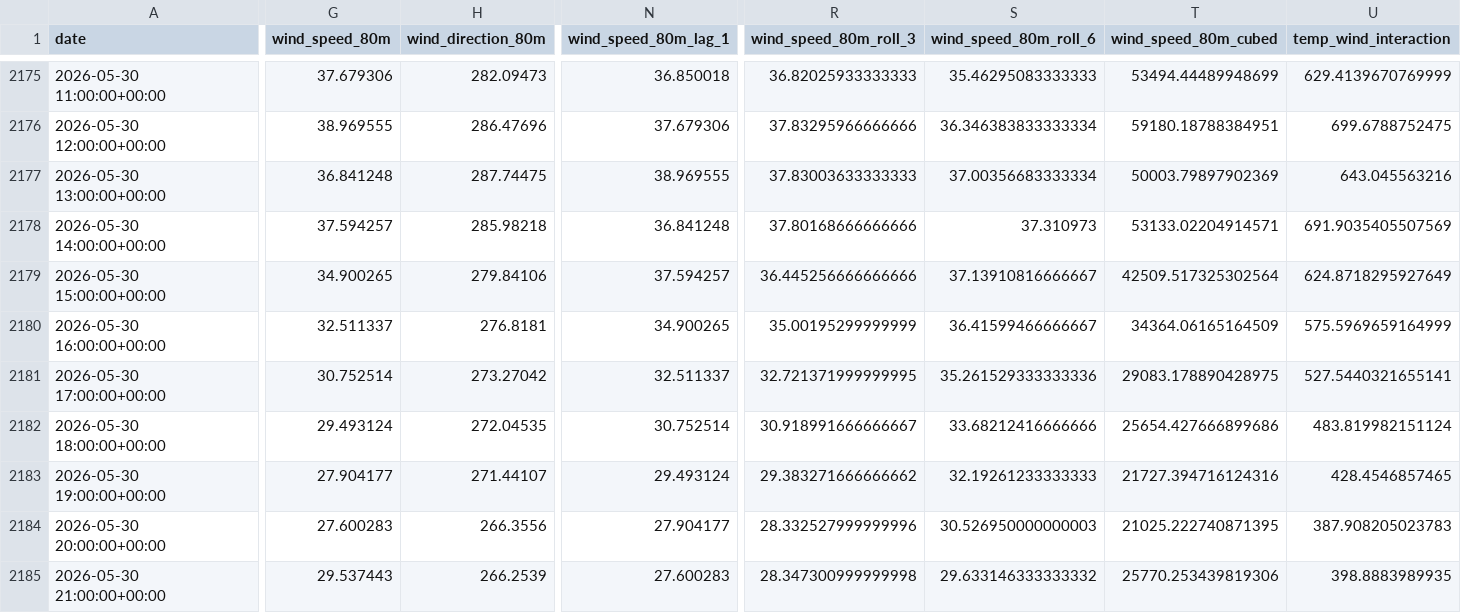
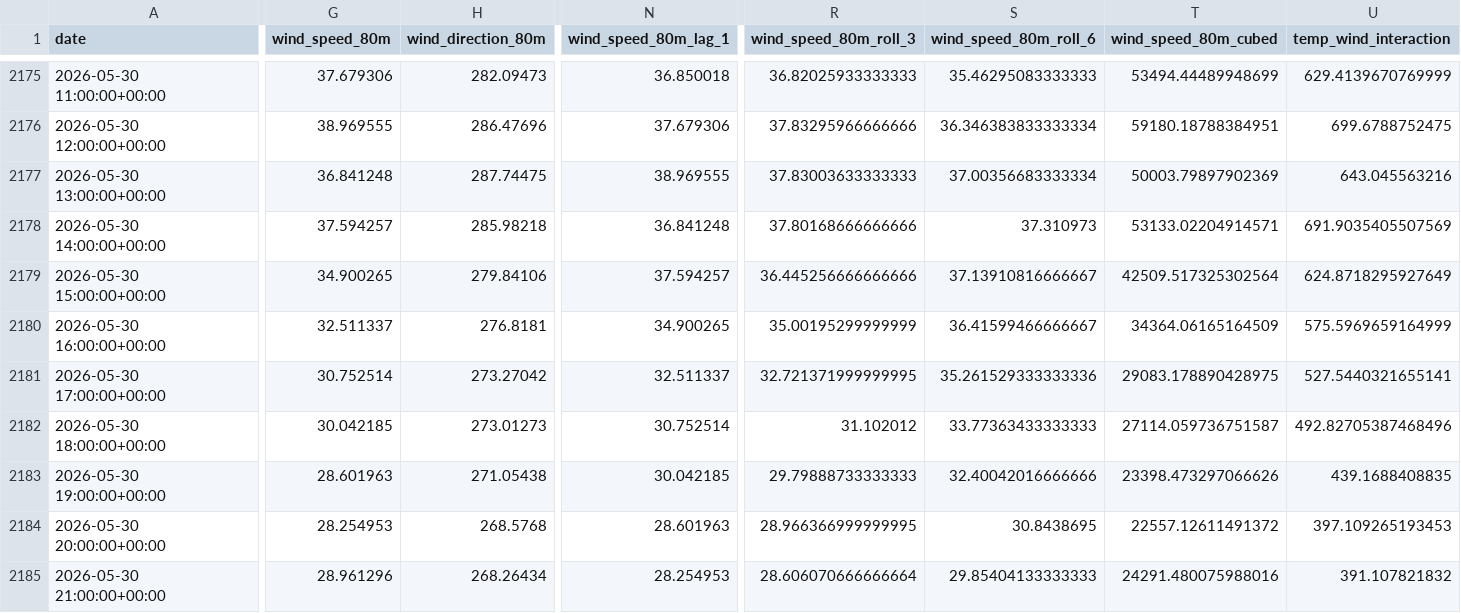
Before and after one commit to albuter99/wind-energy-mlops-pipeline, a CSV file: artifacts/features/weather_historical_features.csv, drawn as a sheet; only a part is shown, gaps mark what is left out; the diff covers the shown part only; the diff names each change by its address in the sheet, - before the commit and + after, or states it on an @@ line.

```diff
--- a/artifacts/features/weather_historical_features.csv
+++ b/artifacts/features/weather_historical_features.csv
-G2182 (wind_speed_80m): 29.493124
+G2182 (wind_speed_80m): 30.042185
-H2182 (wind_direction_80m): 272.04535
+H2182 (wind_direction_80m): 273.01273
-R2182 (wind_speed_80m_roll_3): 30.918991666666667
+R2182 (wind_speed_80m_roll_3): 31.102012
-S2182 (wind_speed_80m_roll_6): 33.68212416666666
+S2182 (wind_speed_80m_roll_6): 33.77363433333333
-T2182 (wind_speed_80m_cubed): 25654.427666899686
+T2182 (wind_speed_80m_cubed): 27114.059736751587
-U2182 (temp_wind_interaction): 483.819982151124
+U2182 (temp_wind_interaction): 492.82705387468496
-G2183 (wind_speed_80m): 27.904177
+G2183 (wind_speed_80m): 28.601963
-H2183 (wind_direction_80m): 271.44107
+H2183 (wind_direction_80m): 271.05438
-N2183 (wind_speed_80m_lag_1): 29.493124
+N2183 (wind_speed_80m_lag_1): 30.042185
-R2183 (wind_speed_80m_roll_3): 29.383271666666662
+R2183 (wind_speed_80m_roll_3): 29.79888733333333
-S2183 (wind_speed_80m_roll_6): 32.19261233333333
+S2183 (wind_speed_80m_roll_6): 32.40042016666666
-T2183 (wind_speed_80m_cubed): 21727.394716124316
+T2183 (wind_speed_80m_cubed): 23398.473297066626
-U2183 (temp_wind_interaction): 428.4546857465
+U2183 (temp_wind_interaction): 439.1688408835
-G2184 (wind_speed_80m): 27.600283
+G2184 (wind_speed_80m): 28.254953
-H2184 (wind_direction_80m): 266.3556
+H2184 (wind_direction_80m): 268.5768
-N2184 (wind_speed_80m_lag_1): 27.904177
+N2184 (wind_speed_80m_lag_1): 28.601963
-R2184 (wind_speed_80m_roll_3): 28.332527999999996
+R2184 (wind_speed_80m_roll_3): 28.966366999999995
-S2184 (wind_speed_80m_roll_6): 30.526950000000003
+S2184 (wind_speed_80m_roll_6): 30.8438695
-T2184 (wind_speed_80m_cubed): 21025.222740871395
+T2184 (wind_speed_80m_cubed): 22557.12611491372
-U2184 (temp_wind_interaction): 387.908205023783
+U2184 (temp_wind_interaction): 397.109265193453
-G2185 (wind_speed_80m): 29.537443
+G2185 (wind_speed_80m): 28.961296
-H2185 (wind_direction_80m): 266.2539
+H2185 (wind_direction_80m): 268.26434
-N2185 (wind_speed_80m_lag_1): 27.600283
+N2185 (wind_speed_80m_lag_1): 28.254953
-R2185 (wind_speed_80m_roll_3): 28.347300999999998
+R2185 (wind_speed_80m_roll_3): 28.606070666666664
-S2185 (wind_speed_80m_roll_6): 29.633146333333332
+S2185 (wind_speed_80m_roll_6): 29.85404133333333
-T2185 (wind_speed_80m_cubed): 25770.253439819306
+T2185 (wind_speed_80m_cubed): 24291.480075988016
-U2185 (temp_wind_interaction): 398.8883989935
+U2185 (temp_wind_interaction): 391.107821832
```
Also changed, not shown: 3 edited cells elsewhere in this file, artifacts/features/weather_forecast_features.csv, artifacts/predictions/predictions.csv, 9 other files.
